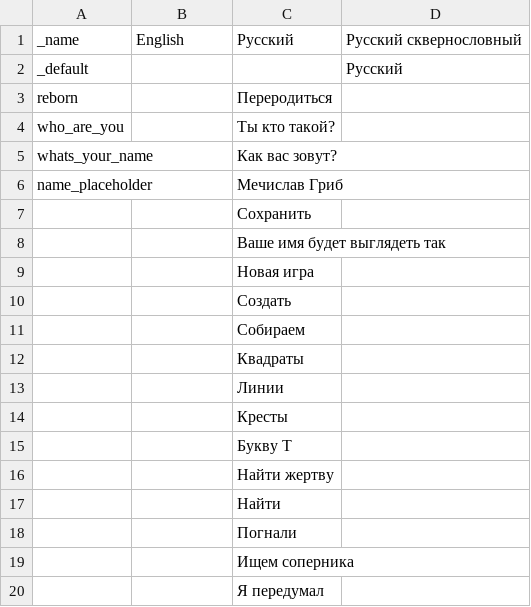
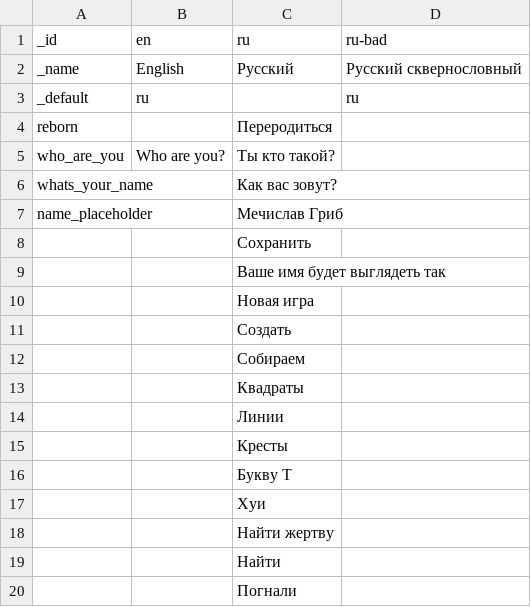
Before and after one commit to karbseseen/Touche, a CSV file: translations.csv, drawn as a sheet; only a part is shown; the shorter side is filled out with more unchanged rows; removed rows and columns are numbered as before the commit, all else as after; the diff names each change by its address in the sheet, - before the commit and + after, or states it on an @@ line.

```diff
--- a/translations.csv
+++ b/translations.csv
+row 1: _id | en | ru | ru-bad
-row 2: _default |  |  | Русский
+row 3: _default | ru |  | ru
-B5: (empty)
+B5: Who are you?
+row 17:  |  | Хуи
```
Also changed, not shown: 4 other files.
